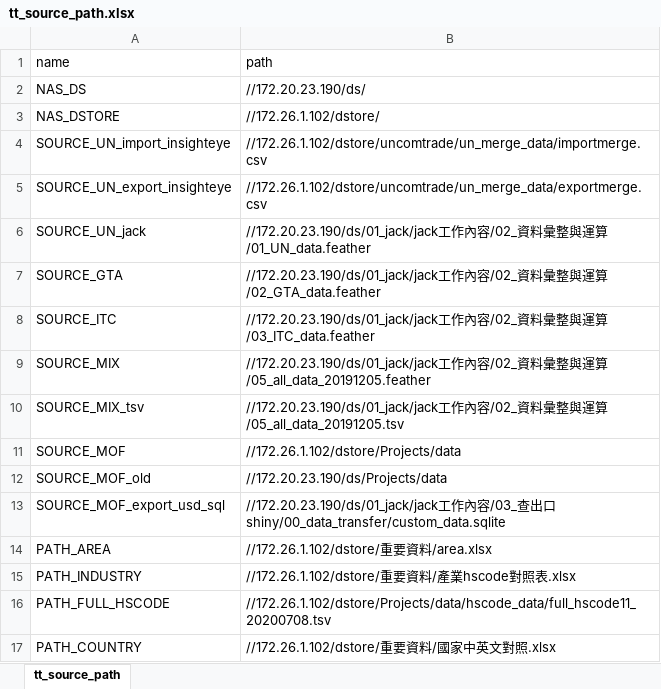
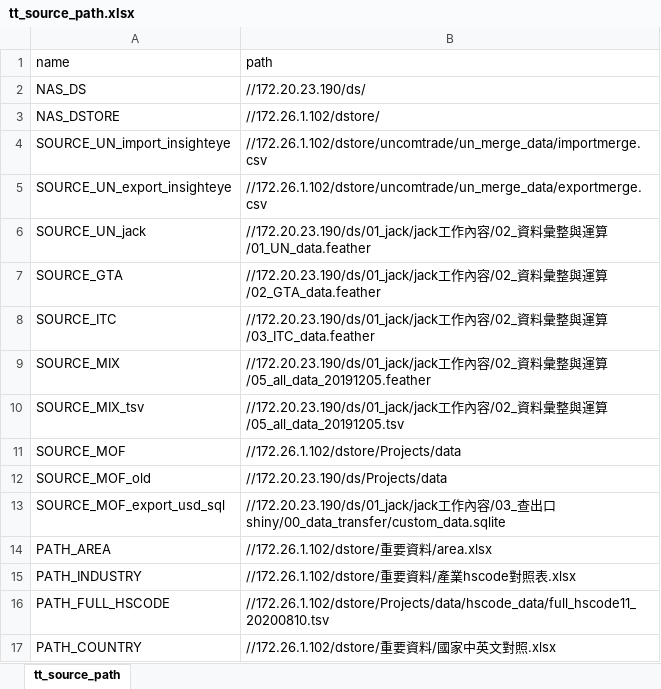
Before and after one commit to chinhungtseng/taitratools, an Excel workbook: inst/extdata/tt_source_path.xlsx, sheet tt_source_path, drawn as a sheet; values as stored, in another font and other column widths than the file's, no borders; the diff names each change by its address in the sheet, - before the commit and + after, or states it on an @@ line.

Commit message:
Update hscode

```diff
--- a/inst/extdata/tt_source_path.xlsx (sheet tt_source_path)
+++ b/inst/extdata/tt_source_path.xlsx (sheet tt_source_path)
-B16 (path): //172.26.1.102/dstore/Projects/data/hscode_data/full_hscode11_20200708.tsv
+B16 (path): //172.26.1.102/dstore/Projects/data/hscode_data/full_hscode11_20200810.tsv
```
Also changed, not shown: 2 other files.
